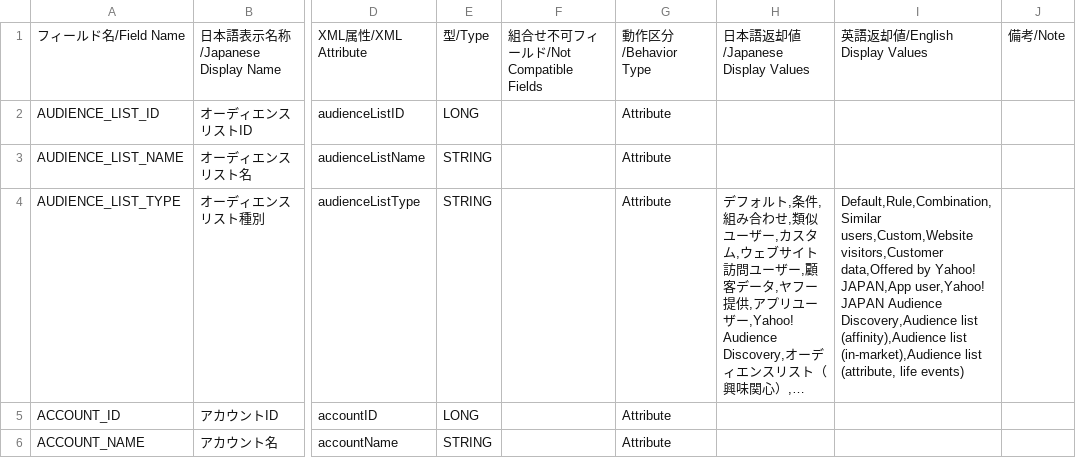
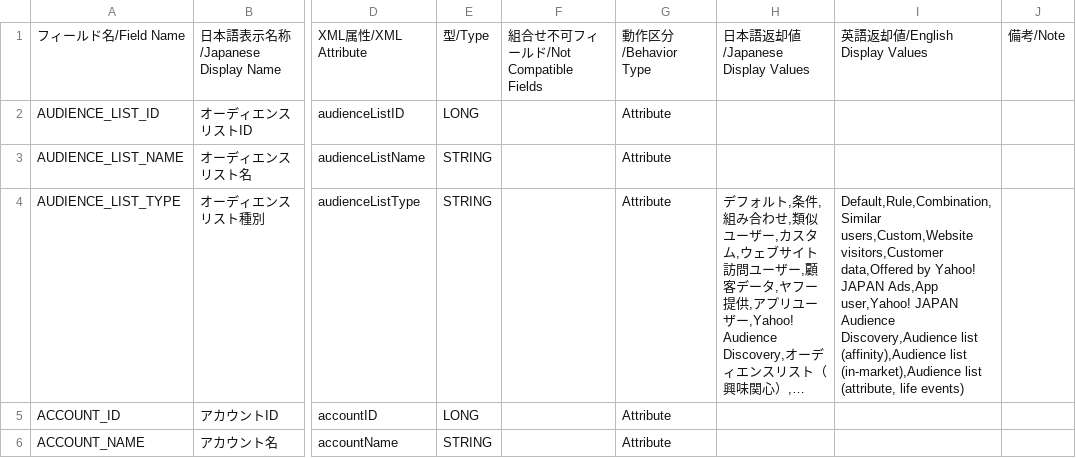
Before and after one commit to yahoojp-marketing/ads-display-api-documents, a CSV file: reports/v10/AUDIENCE_LIST.csv, drawn as a sheet; only a part is shown, gaps mark what is left out; long unchanged cells end in …; the diff names each change by its address in the sheet, - before the commit and + after, or states it on an @@ line.

```diff
--- a/reports/v10/AUDIENCE_LIST.csv
+++ b/reports/v10/AUDIENCE_LIST.csv
-I4: …by Yahoo! JAPAN,App user,Yahoo! JAPAN…
+I4: …by Yahoo! JAPAN Ads,App user,Yahoo! JAPAN…
```
Also changed, not shown: reports/v11/AUDIENCE_LIST.csv, reports/v12/AUDIENCE_LIST.csv, 13 other files.
